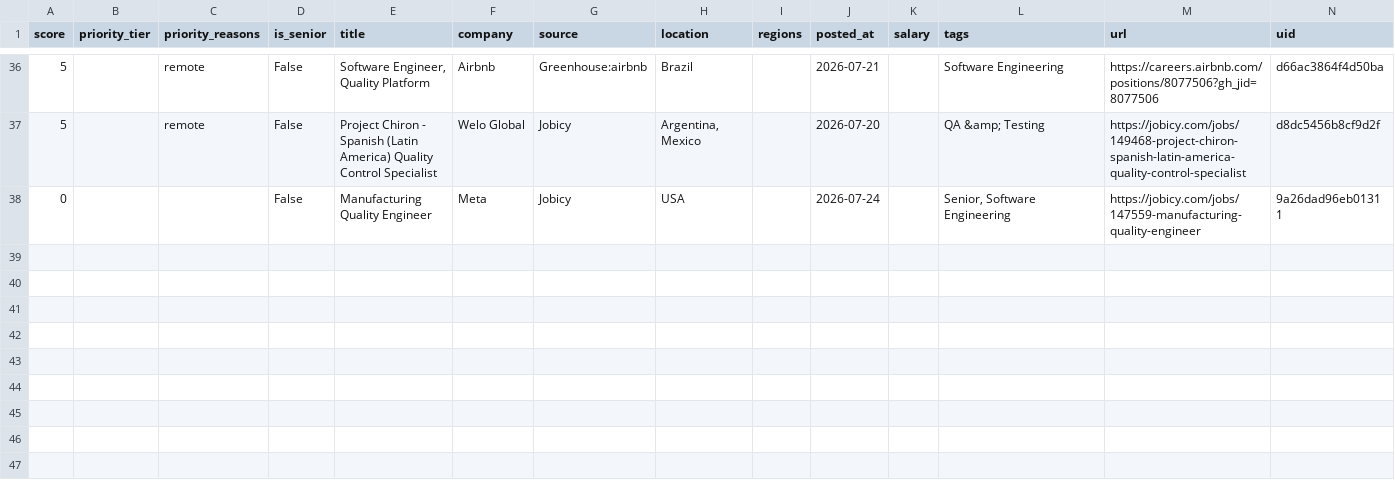
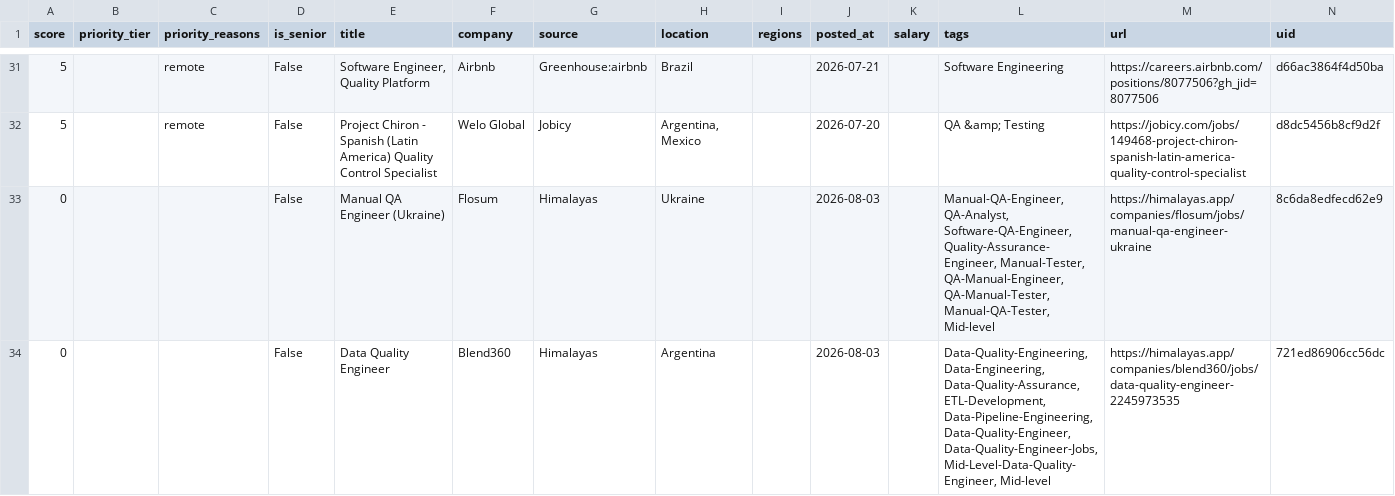
Before and after one commit to alif16syafri/job-scanner, a CSV file: output/qa_jobs.csv, drawn as a sheet; only a part is shown, gaps mark what is left out; the shorter side is filled out with more unchanged rows; the diff covers the shown part only; the diff names each change by its address in the sheet, - before the commit and + after, or states it on an @@ line.

```diff
--- a/output/qa_jobs.csv
+++ b/output/qa_jobs.csv
+row 33: 0 |  |  | False | Manual QA Engineer (Ukraine) | Flosum | Himalayas | Ukraine |  | 2026-08-03 |  | Manual-QA-Engineer, QA-Analyst, Software-QA-Engineer, Quality-Assurance-Engineer, Manual-Tester, QA-Manual-Engineer, QA-Manual-Tester, Manual-QA-Tester, Mid-level | https://himalayas.app/companies/flosum/jobs/manual-qa-engineer-ukraine | 8c6da8edfecd62e9
+row 34: 0 |  |  | False | Data Quality Engineer | Blend360 | Himalayas | Argentina |  | 2026-08-03 |  | Data-Quality-Engineering, Data-Engineering, Data-Quality-Assurance, ETL-Development, Data-Pipeline-Engineering, Data-Quality-Engineer, Data-Quality-Engineer-Jobs, Mid-Level-Data-Quality-Engineer, Mid-level | https://himalayas.app/companies/blend360/jobs/data-quality-engineer-2245973535 | 721ed86906cc56dc
```
Also changed, not shown: 4 added rows, 8 removed rows and 27 edited cells elsewhere in this file, 2 other files.
